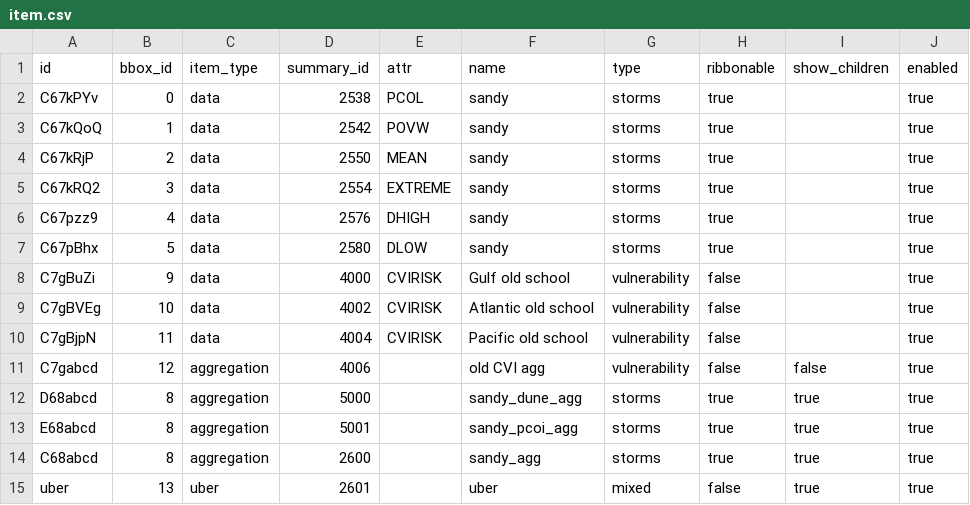
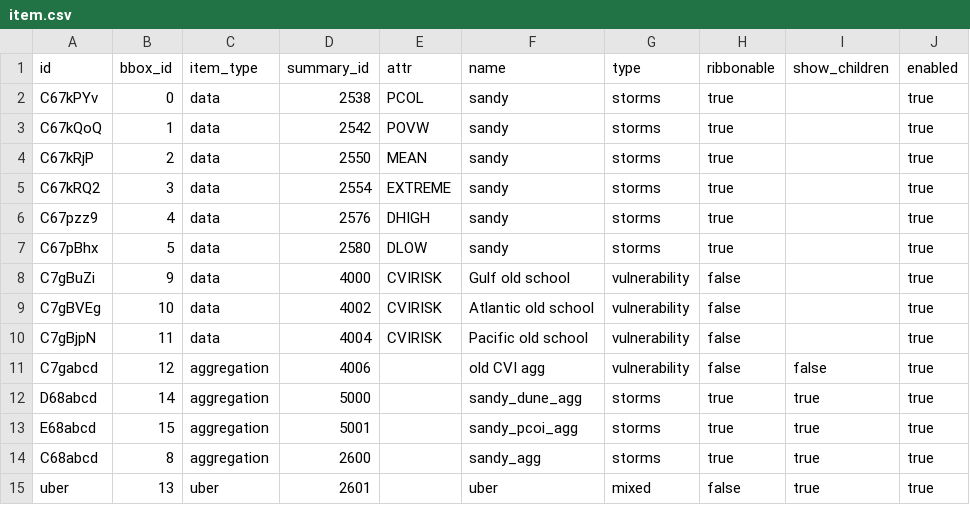
Before and after one commit to zmoore-usgs/coastal-hazards, a CSV file: coastal-hazards-liquibase/src/main/resources/data/item.csv, drawn as a sheet.

```diff
--- a/coastal-hazards-liquibase/src/main/resources/data/item.csv
+++ b/coastal-hazards-liquibase/src/main/resources/data/item.csv
@@ -11,4 +11,4 @@
 "C7gabcd","12","aggregation","4006","","old CVI agg","vulnerability","false","false","true"
-"D68abcd","8","aggregation","5000","","sandy_dune_agg","storms","true","true","true"
-"E68abcd","8","aggregation","5001","","sandy_pcoi_agg","storms","true","true","true"
+"D68abcd","14","aggregation","5000","","sandy_dune_agg","storms","true","true","true"
+"E68abcd","15","aggregation","5001","","sandy_pcoi_agg","storms","true","true","true"
 "C68abcd","8","aggregation","2600","","sandy_agg","storms","true","true","true"
```
Also changed, not shown: coastal-hazards-liquibase/src/main/resources/data/bbox.csv, 2 other files.
